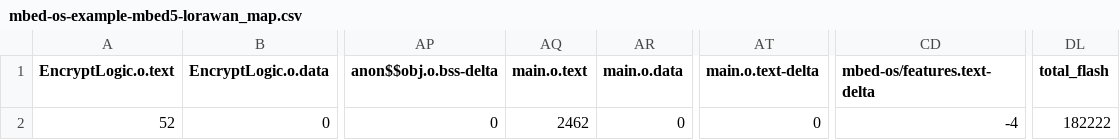
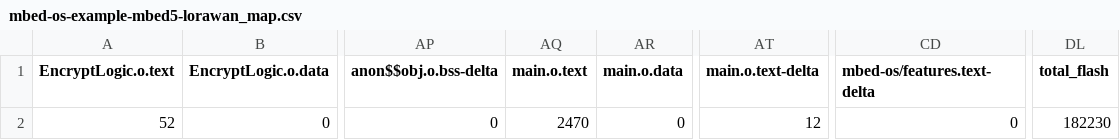
Before and after one commit to Jeeseob/LoraBattery, a CSV file: testModule/Jung/mbed-os-example-mbed5-lorawan/BUILD/NUCLEO_F446RE/ARMC6/mbed-os-example-mbed5-lorawan_map.csv, drawn as a sheet; only a part is shown, gaps mark what is left out; the diff names each change by its address in the sheet, - before the commit and + after, or states it on an @@ line.

```diff
--- a/testModule/Jung/mbed-os-example-mbed5-lorawan/BUILD/NUCLEO_F446RE/ARMC6/mbed-os-example-mbed5-lorawan_map.csv
+++ b/testModule/Jung/mbed-os-example-mbed5-lorawan/BUILD/NUCLEO_F446RE/ARMC6/mbed-os-example-mbed5-lorawan_map.csv
-AQ2 (main.o.text): 2462
+AQ2 (main.o.text): 2470
-AT2 (main.o.text-delta): 0
+AT2 (main.o.text-delta): 12
-CD2 (mbed-os/features.text-delta): -4
+CD2 (mbed-os/features.text-delta): 0
-DL2 (total_flash): 182222
+DL2 (total_flash): 182230
```
Also changed, not shown: 10 other files.
